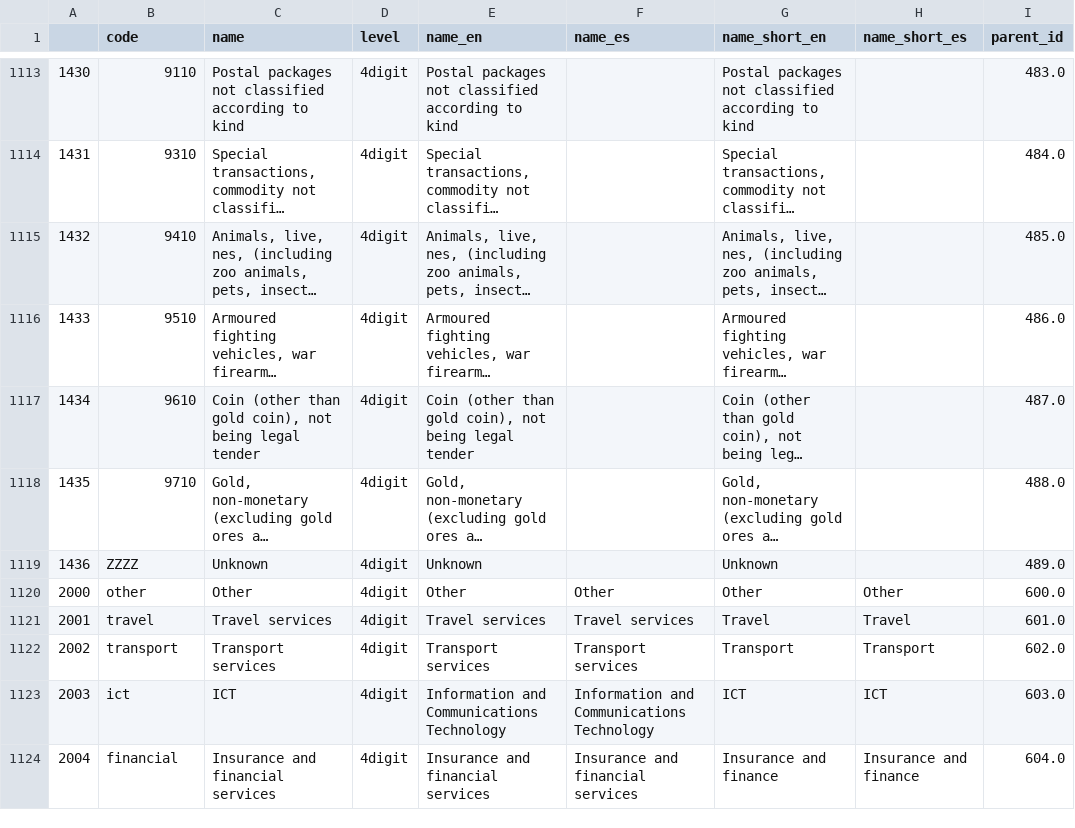
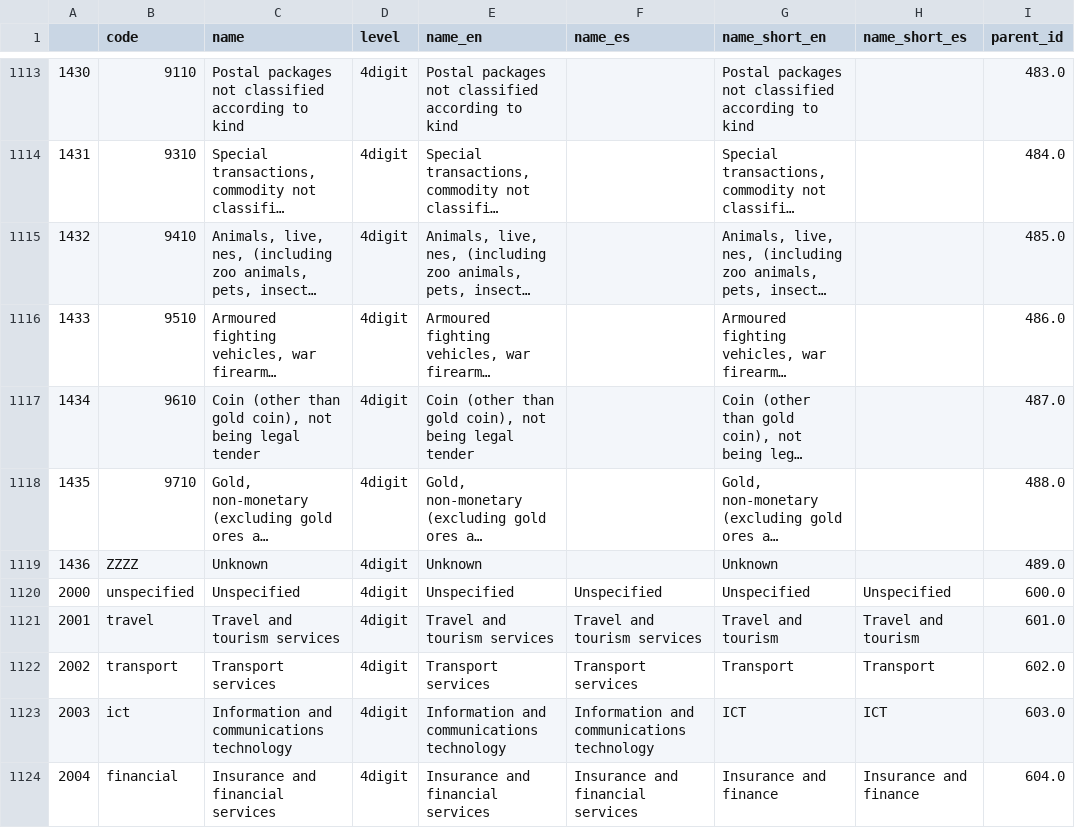
Before and after one commit to cid-harvard/classifications, a CSV file: product/SITC/IntlAtlas/out/sitc_rev2_with3digit.csv, drawn as a sheet; only a part is shown, gaps mark what is left out; long unchanged cells end in …; the diff covers the shown part only.

```diff
--- a/product/SITC/IntlAtlas/out/sitc_rev2_with3digit.csv
+++ b/product/SITC/IntlAtlas/out/sitc_rev2_with3digit.csv
@@ -1119,6 +1119,6 @@
 1436,"ZZZZ","Unknown","4digit","Unknown","","Unknown","",489.0
-2000,"other","Other","4digit","Other","Other","Other","Other",600.0
-2001,"travel","Travel services","4digit","Travel services","Travel services","Travel","Travel",601.0
+2000,"unspecified","Unspecified","4digit","Unspecified","Unspecified","Unspecified","Unspecified",600.0
+2001,"travel","Travel and tourism services","4digit","Travel and tourism services","Travel and tourism services","Travel and tourism","Travel and tourism",601.0
 2002,"transport","Transport services","4digit","Transport services","Transport services","Transport","Transport",602.0
-2003,"ict","ICT","4digit","Information and Communications Technology","Information and Communications Technology","ICT","ICT",603.0
+2003,"ict","Information and communications technology","4digit","Information and communications technology","Information and communications technology","ICT","ICT",603.0
 2004,"financial","Insurance and financial services","4digit","Insurance and financial services","Insurance and financial services","Insurance and finance","Insurance and finance",604.0
```
Also changed, not shown: 28 edited cells elsewhere in this file, product/HS/IntlAtlas/in/Services_Hierarchy.csv, product/SITC/IntlAtlas/in/Services_Hierarchy.csv, 6 other files.
